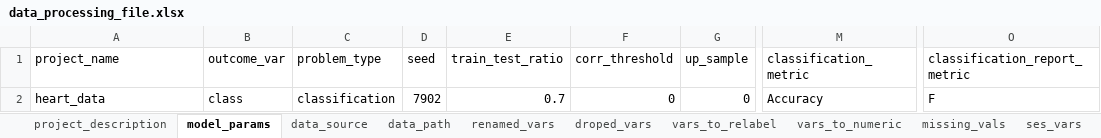
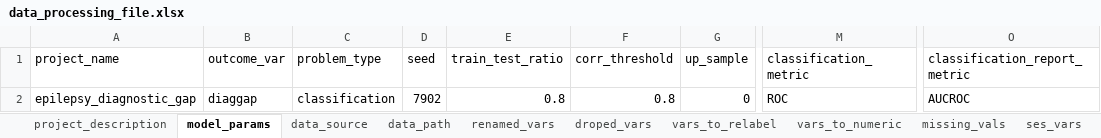
Before and after one commit to CYGUBICKO/diagnostic-gap, an Excel workbook: data_processing_file.xlsx, sheet model_params, drawn as a sheet; only a part is shown, gaps mark what is left out; values as stored, in another font and other column widths than the file's, no borders; the diff names each change by its address in the sheet, - before the commit and + after, or states it on an @@ line.

```diff
--- a/data_processing_file.xlsx (sheet model_params)
+++ b/data_processing_file.xlsx (sheet model_params)
-A2 (project_name): heart_data
+A2 (project_name): epilepsy_diagnostic_gap
-B2 (outcome_var): class
+B2 (outcome_var): diaggap
-E2 (train_test_ratio): 0.7
+E2 (train_test_ratio): 0.8
-F2 (corr_threshold): 0
+F2 (corr_threshold): 0.8
-M2 (classification_metric): Accuracy
+M2 (classification_metric): ROC
-O2 (classification_report_metric): F
+O2 (classification_report_metric): AUCROC
```
Also changed, not shown: sheet vars_to_relabel, sheet project_description, sheet data_path, 16 other files.
